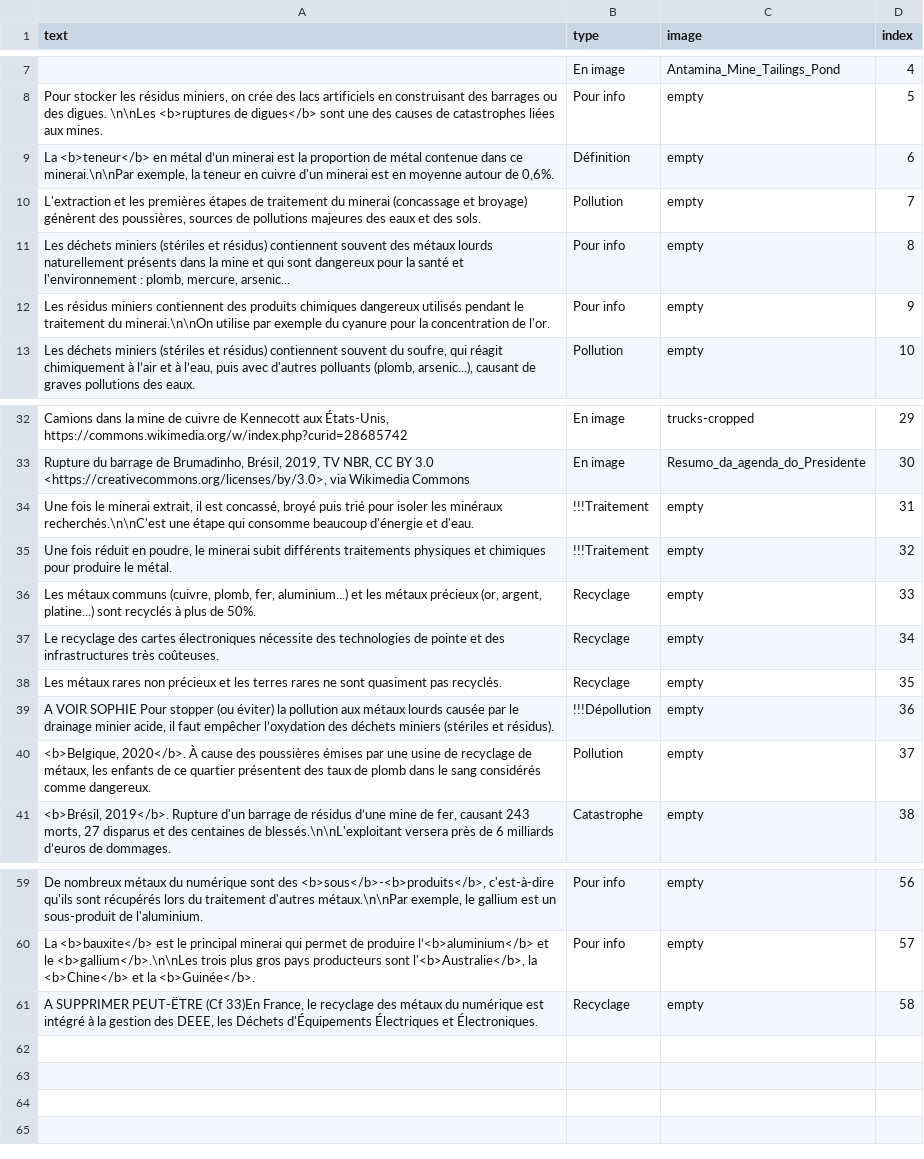
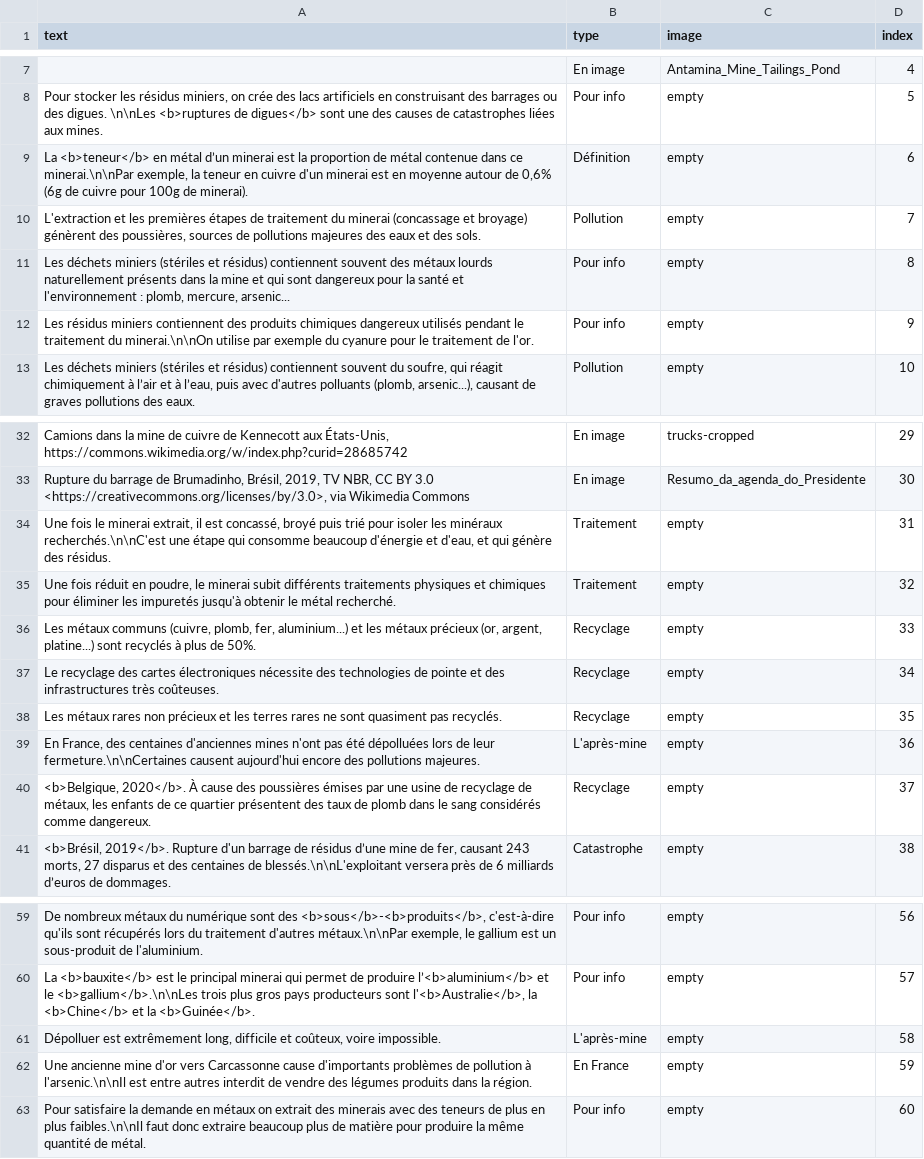
Before and after one commit to inrialearninglab/PhoneImpact, a CSV file: data/csv/malus.csv, drawn as a sheet; only a part is shown, gaps mark what is left out.

Commit message:
version finale des malus ?

```diff
--- a/data/csv/malus.csv
+++ b/data/csv/malus.csv
@@ -8,6 +8,6 @@ text,type,image,index
 "Pour stocker les résidus miniers, on crée des lacs artificiels en construisant des barrages ou des digues. \n\nLes <b>ruptures de digues</b> sont une des causes de catastrophes liées aux mines.",Pour info,"empty",5
-"La <b>teneur</b> en métal d’un minerai est la proportion de métal contenue dans ce minerai.\n\nPar exemple, la teneur en cuivre d'un minerai est en moyenne autour de 0,6%.",Définition,"empty",6
+"La <b>teneur</b> en métal d’un minerai est la proportion de métal contenue dans ce minerai.\n\nPar exemple, la teneur en cuivre d'un minerai est en moyenne autour de 0,6% (6g de cuivre pour 100g de minerai).",Définition,"empty",6
 "L'extraction et les premières étapes de traitement du minerai (concassage et broyage) génèrent des poussières, sources de pollutions majeures des eaux et des sols.",Pollution,"empty",7
 "Les déchets miniers (stériles et résidus) contiennent souvent des métaux lourds naturellement présents dans la mine et qui sont dangereux pour la santé et l'environnement : plomb, mercure, arsenic...",Pour info,"empty",8
-"Les résidus miniers contiennent des produits chimiques dangereux utilisés pendant le traitement du minerai.\n\nOn utilise par exemple du cyanure pour la concentration de l'or.",Pour info,"empty",9
+"Les résidus miniers contiennent des produits chimiques dangereux utilisés pendant le traitement du minerai.\n\nOn utilise par exemple du cyanure pour le traitement de l'or.",Pour info,"empty",9
 "Les déchets miniers (stériles et résidus) contiennent souvent du soufre, qui réagit chimiquement à l’air et à l’eau, puis avec d'autres polluants (plomb, arsenic...), causant de graves pollutions des eaux.",Pollution,"empty",10
@@ -33,4 +33,4 @@ text,type,image,index
 "Rupture du barrage de Brumadinho, Brésil, 2019, TV NBR, CC BY 3.0 <https://creativecommons.org/licenses/by/3.0>, via Wikimedia Commons",En image,"Resumo_da_agenda_do_Presidente",30
-"Une fois le minerai extrait, il est concassé, broyé puis trié pour isoler les minéraux recherchés.\n\nC'est une étape qui consomme beaucoup d'énergie et d'eau.",!!!Traitement,"empty",31
-"Une fois réduit en poudre, le minerai subit différents traitements physiques et chimiques pour produire le métal.",!!!Traitement,"empty",32
+"Une fois le minerai extrait, il est concassé, broyé puis trié pour isoler les minéraux recherchés.\n\nC'est une étape qui consomme beaucoup d'énergie et d'eau, et qui génère des résidus.",Traitement,"empty",31
+"Une fois réduit en poudre, le minerai subit différents traitements physiques et chimiques pour éliminer les impuretés jusqu'à obtenir le métal recherché.", Traitement,"empty",32
 "Les métaux communs (cuivre, plomb, fer, aluminium...) et les métaux précieux (or, argent, platine...) sont recyclés à plus de 50%.",Recyclage,"empty",33
@@ -38,4 +38,4 @@ text,type,image,index
 "Les métaux rares non précieux et les terres rares ne sont quasiment pas recyclés.",Recyclage,"empty",35
-"A VOIR SOPHIE Pour stopper (ou éviter) la pollution aux métaux lourds causée par le drainage minier acide, il faut empêcher l’oxydation des déchets miniers (stériles et résidus).",!!!Dépollution,"empty",36
-"<b>Belgique, 2020</b>. À cause des poussières émises par une usine de recyclage de métaux, les enfants de ce quartier présentent des taux de plomb dans le sang considérés comme dangereux.",Pollution,"empty",37
+"En France, des centaines d'anciennes mines n'ont pas été dépolluées lors de leur fermeture.\n\nCertaines causent aujourd'hui encore des pollutions majeures.",L'après-mine,"empty",36
+"<b>Belgique, 2020</b>. À cause des poussières émises par une usine de recyclage de métaux, les enfants de ce quartier présentent des taux de plomb dans le sang considérés comme dangereux.",Recyclage,"empty",37
 "<b>Brésil, 2019</b>. Rupture d'un barrage de résidus d’une mine de fer, causant 243 morts, 27 disparus et des centaines de blessés.\n\nL'exploitant versera près de 6 milliards d’euros de dommages.",Catastrophe,"empty",38
@@ -60,2 +60,4 @@ text,type,image,index
 "La <b>bauxite</b> est le principal minerai qui permet de produire l’<b>aluminium</b> et le <b>gallium</b>.\n\nLes trois plus gros pays producteurs sont l'<b>Australie</b>, la <b>Chine</b> et la <b>Guinée</b>.",Pour info,"empty",57
-"A SUPPRIMER PEUT-ËTRE (Cf 33)En France, le recyclage des métaux du numérique est intégré à la gestion des DEEE, les Déchets d'Équipements Électriques et Électroniques.",Recyclage,"empty",58
+"Dépolluer est extrêmement long, difficile et coûteux, voire impossible.",L'après-mine,"empty",58
+"Une ancienne mine d'or vers Carcassonne cause d'importants problèmes de pollution à l'arsenic.\n\nIl est entre autres interdit de vendre des légumes produits dans la région.",En France,"empty",59
+"Pour satisfaire la demande en métaux on extrait des minerais avec des teneurs de plus en plus faibles.\n\nIl faut donc extraire beaucoup plus de matière pour produire la même quantité de métal.",Pour info,"empty",60
```
